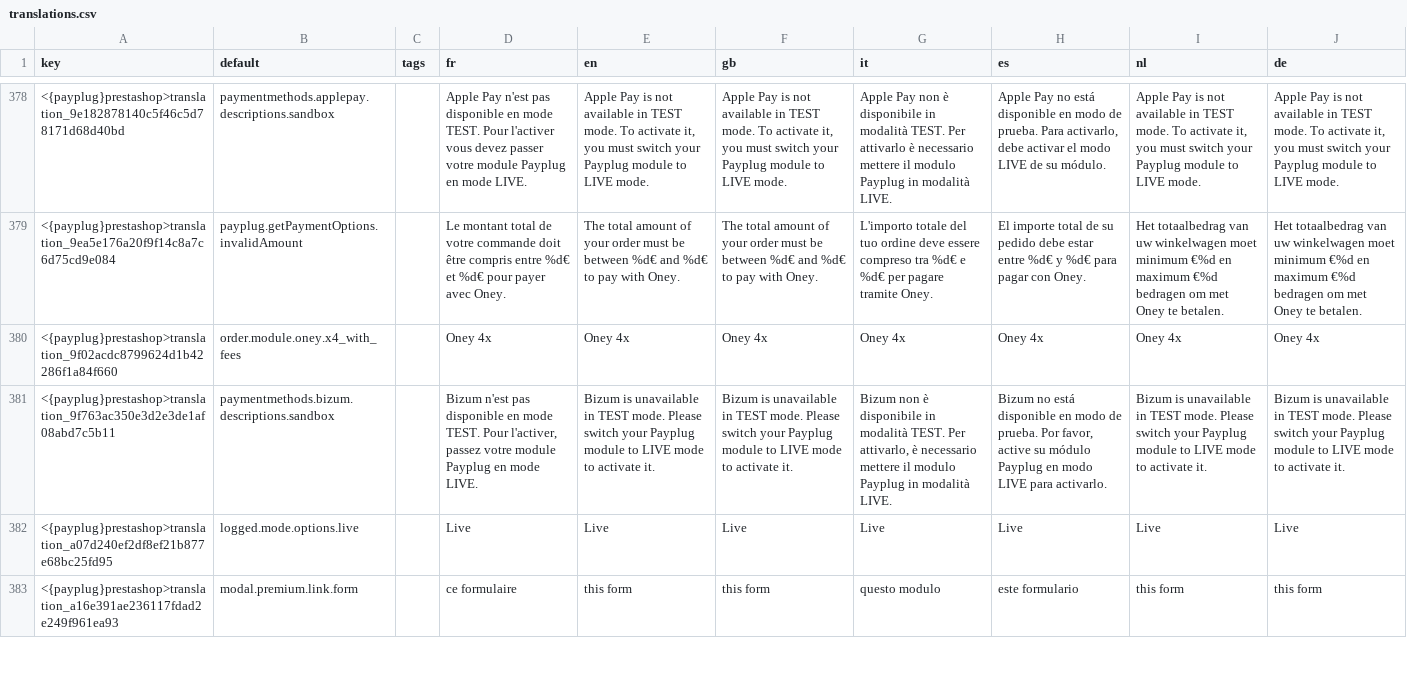
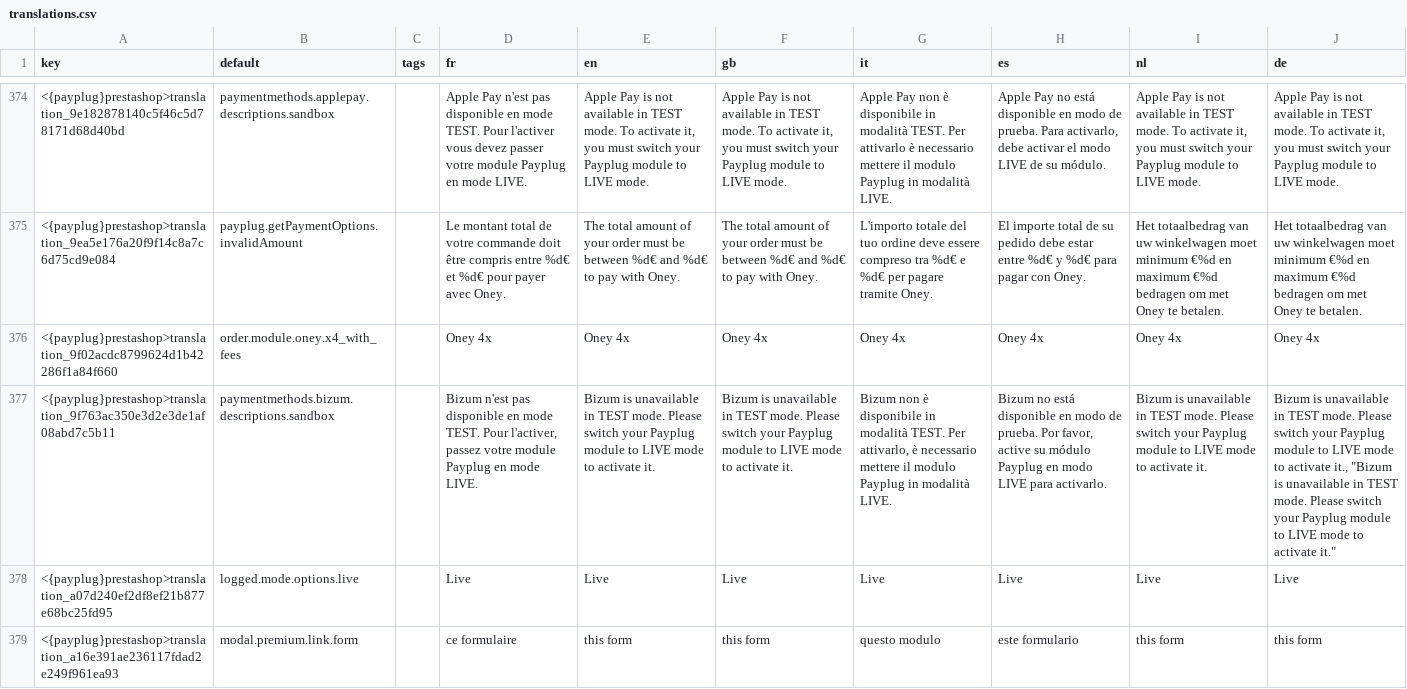
Before and after one commit to payplug/payplug-prestashop, a CSV file: dev/dist/payplug/translations.csv, drawn as a sheet; only a part is shown, gaps mark what is left out; addresses are those after the commit; the diff covers the shown part only; the diff names each change by its address in the sheet, - before the commit and + after, or states it on an @@ line.

```diff
--- a/dev/dist/payplug/translations.csv
+++ b/dev/dist/payplug/translations.csv
-J377 (de): …to activate it.
+J377 (de): …to activate it., "Bizum is unavailable in TEST mode. Please switch your Payplug module to LIVE mode to activate it."
```
Also changed, not shown: 5 removed rows and 3 edited cells elsewhere in this file, 6 other files.
